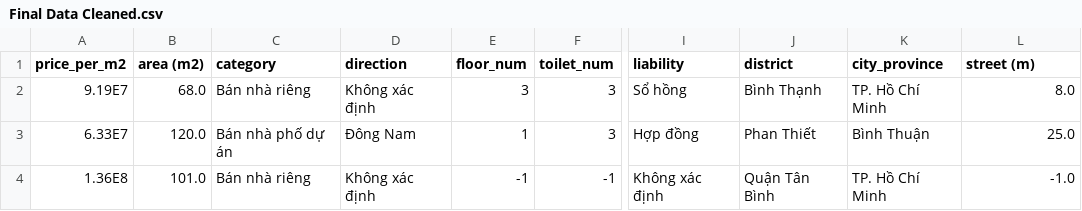
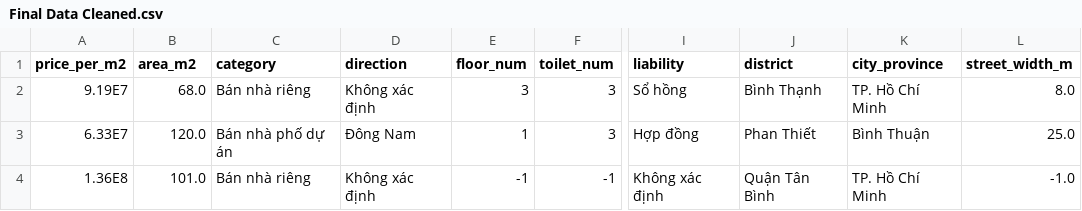
Before and after one commit to minhducnt/Vietnam_Real_Estate_Price_Prediction, a CSV file: Data/Final Data Cleaned.csv, drawn as a sheet; only a part is shown, gaps mark what is left out; the diff names each change by its address in the sheet, - before the commit and + after, or states it on an @@ line.

```diff
--- a/Data/Final Data Cleaned.csv
+++ b/Data/Final Data Cleaned.csv
-B1: area (m2)
+B1: area_m2
-L1: street (m)
+L1: street_width_m
```
Also changed, not shown: 3 other files.
